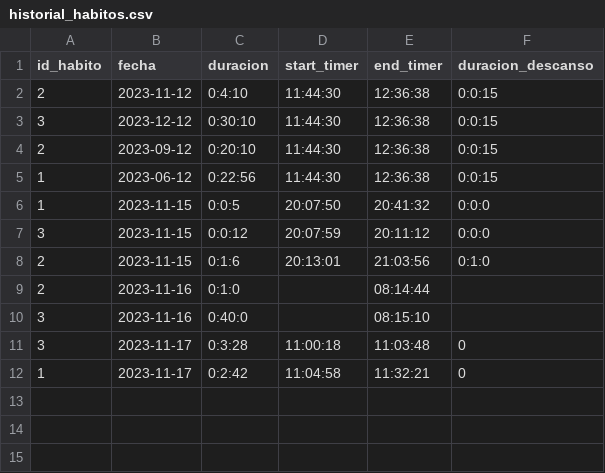
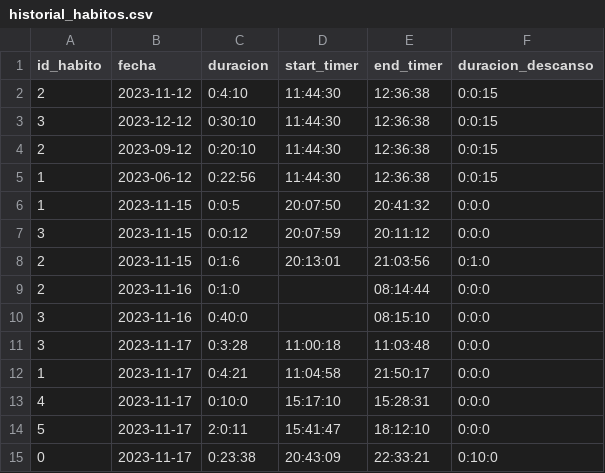
Before and after one commit to Gabriel-Sanchez/AppHabitos, a CSV file: registros/historial_habitos.csv, drawn as a sheet.

```diff
--- a/registros/historial_habitos.csv
+++ b/registros/historial_habitos.csv
@@ -8,5 +8,8 @@ id_habito,fecha,duracion,start_timer,end_timer,duracion_descanso
 2,2023-11-15,0:1:6,20:13:01,21:03:56,0:1:0
-2,2023-11-16,0:1:0,,08:14:44,
-3,2023-11-16,0:40:0,,08:15:10,
-3,2023-11-17,0:3:28,11:00:18,11:03:48,0
-1,2023-11-17,0:2:42,11:04:58,11:32:21,0
+2,2023-11-16,0:1:0,,08:14:44,0:0:0
+3,2023-11-16,0:40:0,,08:15:10,0:0:0
+3,2023-11-17,0:3:28,11:00:18,11:03:48,0:0:0
+1,2023-11-17,0:4:21,11:04:58,21:50:17,0:0:0
+4,2023-11-17,0:10:0,15:17:10,15:28:31,0:0:0
+5,2023-11-17,2:0:11,15:41:47,18:12:10,0:0:0
+0,2023-11-17,0:23:38,20:43:09,22:33:21,0:10:0
```
Also changed, not shown: 5 other files.
